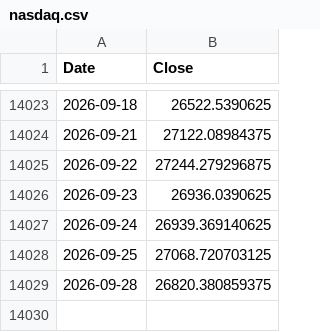
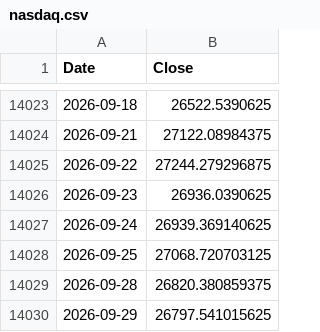
Before and after one commit to ljmvictor/us-economic-tracker, a CSV file: data/nasdaq.csv, drawn as a sheet; only a part is shown, gaps mark what is left out; the diff names each change by its address in the sheet, - before the commit and + after, or states it on an @@ line.

```diff
--- a/data/nasdaq.csv
+++ b/data/nasdaq.csv
+row 14030: 2026-09-29 | 26797.541015625
```
Also changed, not shown: data/djia.csv, data/sp500.csv.
